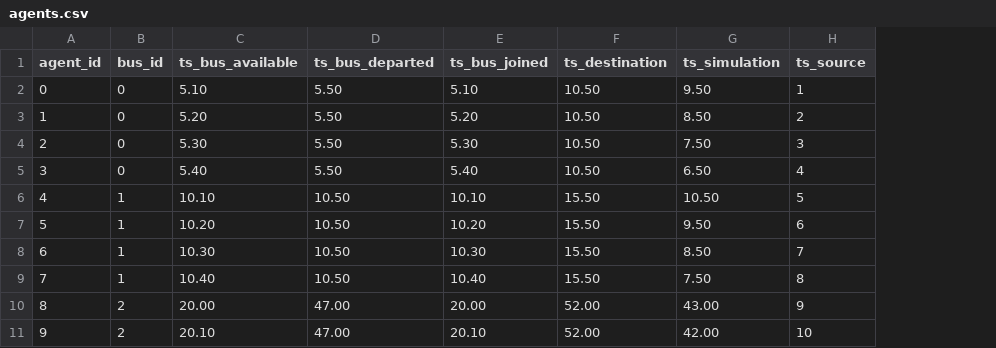
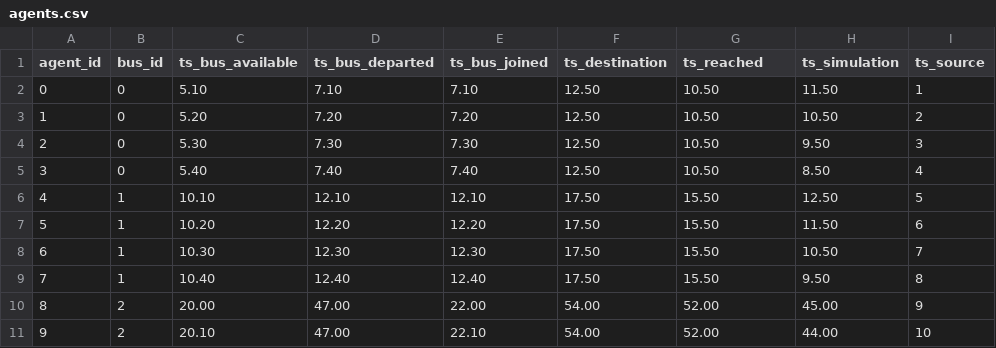
Before and after one commit to imartinezl/discrete-event-simulation, a CSV file: sketch/data/agents.csv, drawn as a sheet; addresses are those after the commit; the diff names each change by its address in the sheet, - before the commit and + after, or states it on an @@ line.

```diff
--- a/sketch/data/agents.csv
+++ b/sketch/data/agents.csv
+column F (ts_destination), rows 2-11: 12.50 | 12.50 | 12.50 | 12.50 | 17.50 | 17.50 | 17.50 | 17.50 | 54.00 | 54.00
-G1: ts_destination
+G1: ts_reached
-D2 (ts_bus_departed): 5.50
+D2 (ts_bus_departed): 7.10
-E2 (ts_bus_joined): 5.10
+E2 (ts_bus_joined): 7.10
-H2 (ts_simulation): 9.50
+H2 (ts_simulation): 11.50
-D3 (ts_bus_departed): 5.50
+D3 (ts_bus_departed): 7.20
-E3 (ts_bus_joined): 5.20
+E3 (ts_bus_joined): 7.20
-H3 (ts_simulation): 8.50
+H3 (ts_simulation): 10.50
-D4 (ts_bus_departed): 5.50
+D4 (ts_bus_departed): 7.30
-E4 (ts_bus_joined): 5.30
+E4 (ts_bus_joined): 7.30
-H4 (ts_simulation): 7.50
+H4 (ts_simulation): 9.50
-D5 (ts_bus_departed): 5.50
+D5 (ts_bus_departed): 7.40
-E5 (ts_bus_joined): 5.40
+E5 (ts_bus_joined): 7.40
-H5 (ts_simulation): 6.50
+H5 (ts_simulation): 8.50
-D6 (ts_bus_departed): 10.50
+D6 (ts_bus_departed): 12.10
-E6 (ts_bus_joined): 10.10
+E6 (ts_bus_joined): 12.10
-H6 (ts_simulation): 10.50
+H6 (ts_simulation): 12.50
-D7 (ts_bus_departed): 10.50
+D7 (ts_bus_departed): 12.20
-E7 (ts_bus_joined): 10.20
+E7 (ts_bus_joined): 12.20
-H7 (ts_simulation): 9.50
+H7 (ts_simulation): 11.50
-D8 (ts_bus_departed): 10.50
+D8 (ts_bus_departed): 12.30
-E8 (ts_bus_joined): 10.30
+E8 (ts_bus_joined): 12.30
-H8 (ts_simulation): 8.50
+H8 (ts_simulation): 10.50
-D9 (ts_bus_departed): 10.50
+D9 (ts_bus_departed): 12.40
-E9 (ts_bus_joined): 10.40
+E9 (ts_bus_joined): 12.40
-H9 (ts_simulation): 7.50
+H9 (ts_simulation): 9.50
-E10 (ts_bus_joined): 20.00
+E10 (ts_bus_joined): 22.00
-H10 (ts_simulation): 43.00
+H10 (ts_simulation): 45.00
-E11 (ts_bus_joined): 20.10
+E11 (ts_bus_joined): 22.10
-H11 (ts_simulation): 42.00
+H11 (ts_simulation): 44.00
```
Also changed, not shown: 1 other file.
